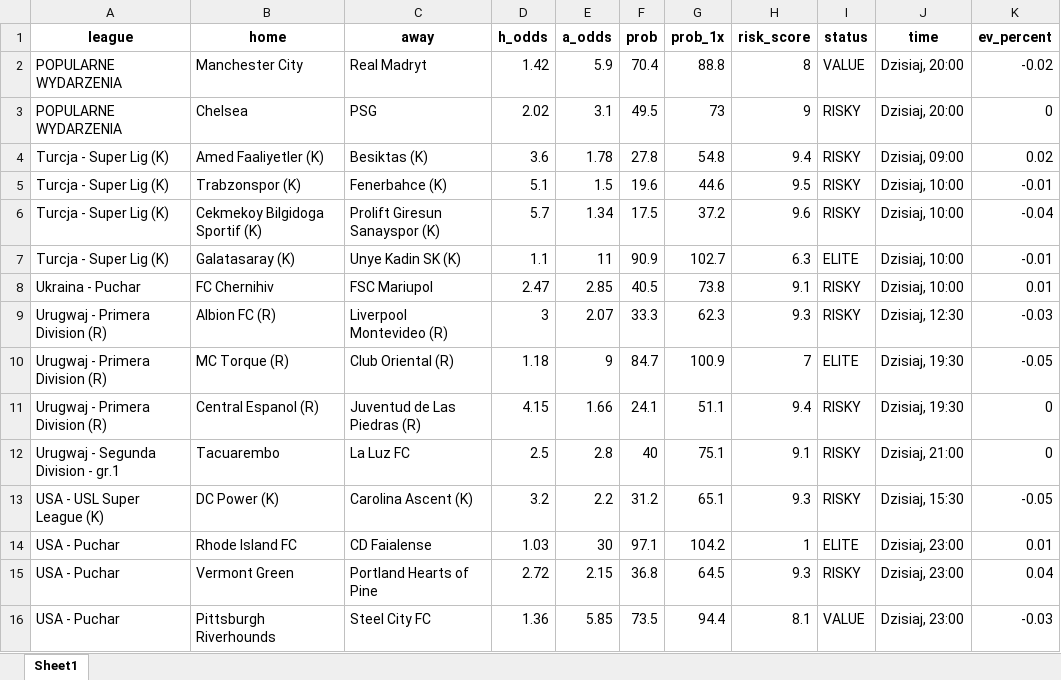
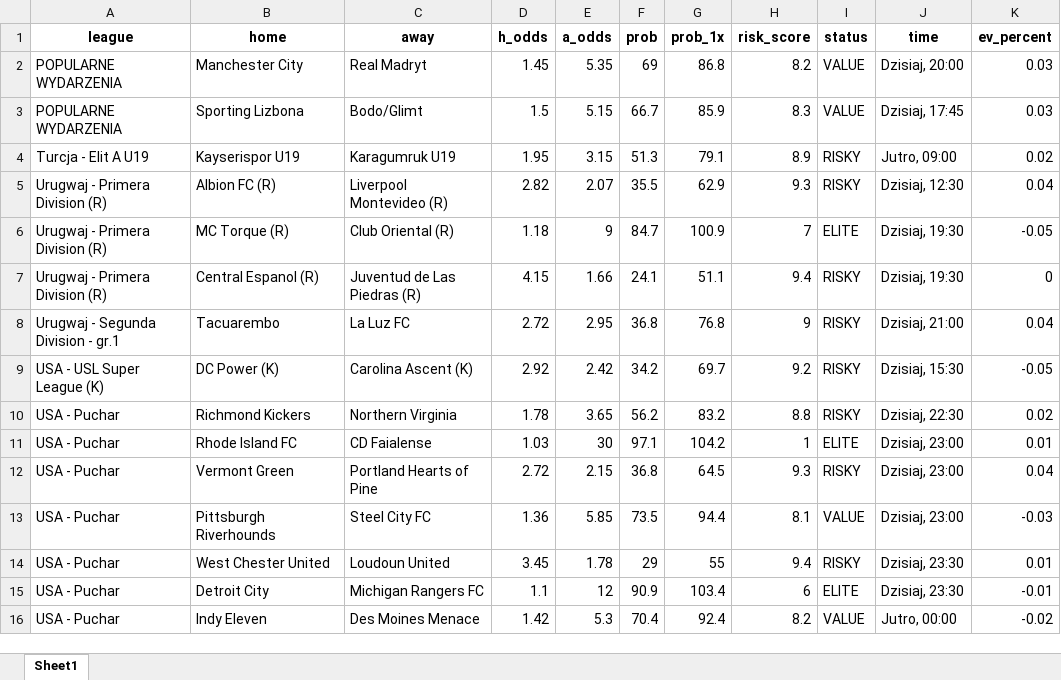
Before and after one commit to Byadiso/webscraper_advanced, an Excel workbook: matches_daily.xlsx, sheet Sheet1, drawn as a sheet; only a part is shown; the shorter side is filled out with more unchanged rows; values as stored, in another font and other column widths than the file's, no borders; removed rows and columns are numbered as before the commit, all else as after; the diff covers the shown part only; the diff names each change by its address in the sheet, - before the commit and + after, or states it on an @@ line.

```diff
--- a/matches_daily.xlsx (sheet Sheet1)
+++ b/matches_daily.xlsx (sheet Sheet1)
-D2 (h_odds): 1.42
+D2 (h_odds): 1.45
-E2 (a_odds): 5.9
+E2 (a_odds): 5.35
-F2 (prob): 70.4
+F2 (prob): 69
-G2 (prob_1x): 88.8
+G2 (prob_1x): 86.8
-H2 (risk_score): 8
+H2 (risk_score): 8.2
-K2 (ev_percent): -0.02
+K2 (ev_percent): 0.03
-row 3: POPULARNE WYDARZENIA | Chelsea | PSG | 2.02 | 3.1 | 49.5 | 73 | 9 | RISKY | Dzisiaj, 20:00 | 0
-row 4: Turcja - Super Lig (K) | Amed Faaliyetler (K) | Besiktas (K) | 3.6 | 1.78 | 27.8 | 54.8 | 9.4 | RISKY | Dzisiaj, 09:00 | 0.02
-row 5: Turcja - Super Lig (K) | Trabzonspor (K) | Fenerbahce (K) | 5.1 | 1.5 | 19.6 | 44.6 | 9.5 | RISKY | Dzisiaj, 10:00 | -0.01
-row 6: Turcja - Super Lig (K) | Cekmekoy Bilgidoga Sportif (K) | Prolift Giresun Sanayspor (K) | 5.7 | 1.34 | 17.5 | 37.2 | 9.6 | RISKY | Dzisiaj, 10:00 | -0.04
-row 7: Turcja - Super Lig (K) | Galatasaray (K) | Unye Kadin SK (K) | 1.1 | 11 | 90.9 | 102.7 | 6.3 | ELITE | Dzisiaj, 10:00 | -0.01
-row 8: Ukraina - Puchar | FC Chernihiv | FSC Mariupol | 2.47 | 2.85 | 40.5 | 73.8 | 9.1 | RISKY | Dzisiaj, 10:00 | 0.01
+row 3: POPULARNE WYDARZENIA | Sporting Lizbona | Bodo/Glimt | 1.5 | 5.15 | 66.7 | 85.9 | 8.3 | VALUE | Dzisiaj, 17:45 | 0.03
+row 4: Turcja - Elit A U19 | Kayserispor U19 | Karagumruk U19 | 1.95 | 3.15 | 51.3 | 79.1 | 8.9 | RISKY | Jutro, 09:00 | 0.02
-D5 (h_odds): 3
+D5 (h_odds): 2.82
-F5 (prob): 33.3
+F5 (prob): 35.5
-G5 (prob_1x): 62.3
+G5 (prob_1x): 62.9
-K5 (ev_percent): -0.03
+K5 (ev_percent): 0.04
-D8 (h_odds): 2.5
+D8 (h_odds): 2.72
-E8 (a_odds): 2.8
+E8 (a_odds): 2.95
-F8 (prob): 40
+F8 (prob): 36.8
-G8 (prob_1x): 75.1
+G8 (prob_1x): 76.8
-H8 (risk_score): 9.1
+H8 (risk_score): 9
-K8 (ev_percent): 0
+K8 (ev_percent): 0.04
-D9 (h_odds): 3.2
+D9 (h_odds): 2.92
-E9 (a_odds): 2.2
+E9 (a_odds): 2.42
-F9 (prob): 31.2
+F9 (prob): 34.2
-G9 (prob_1x): 65.1
+G9 (prob_1x): 69.7
-H9 (risk_score): 9.3
+H9 (risk_score): 9.2
+row 10: USA - Puchar | Richmond Kickers | Northern Virginia | 1.78 | 3.65 | 56.2 | 83.2 | 8.8 | RISKY | Dzisiaj, 22:30 | 0.02
```
Also changed, not shown: 1 added row and 5 edited cells elsewhere in this sheet, 1 other file.
